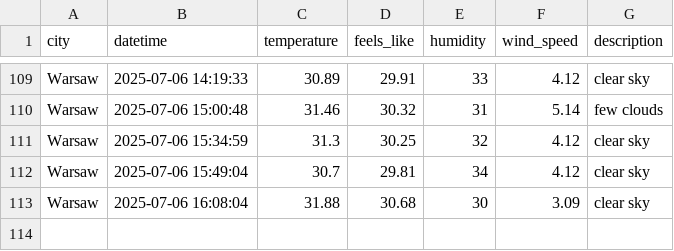
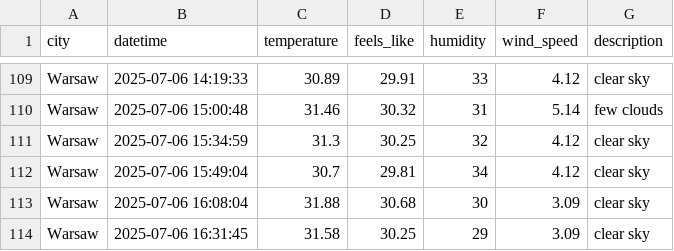
Before and after one commit to ostherhuspl/weather-data-pipeline, a CSV file: data/clean_weather.csv, drawn as a sheet; only a part is shown, gaps mark what is left out.

```diff
--- a/data/clean_weather.csv
+++ b/data/clean_weather.csv
@@ -113 +113,2 @@ Warsaw,2025-07-06 15:49:04,30.7,29.81,34,4.12,clear sky
 Warsaw,2025-07-06 16:08:04,31.88,30.68,30,3.09,clear sky
+Warsaw,2025-07-06 16:31:45,31.58,30.25,29,3.09,clear sky
```
